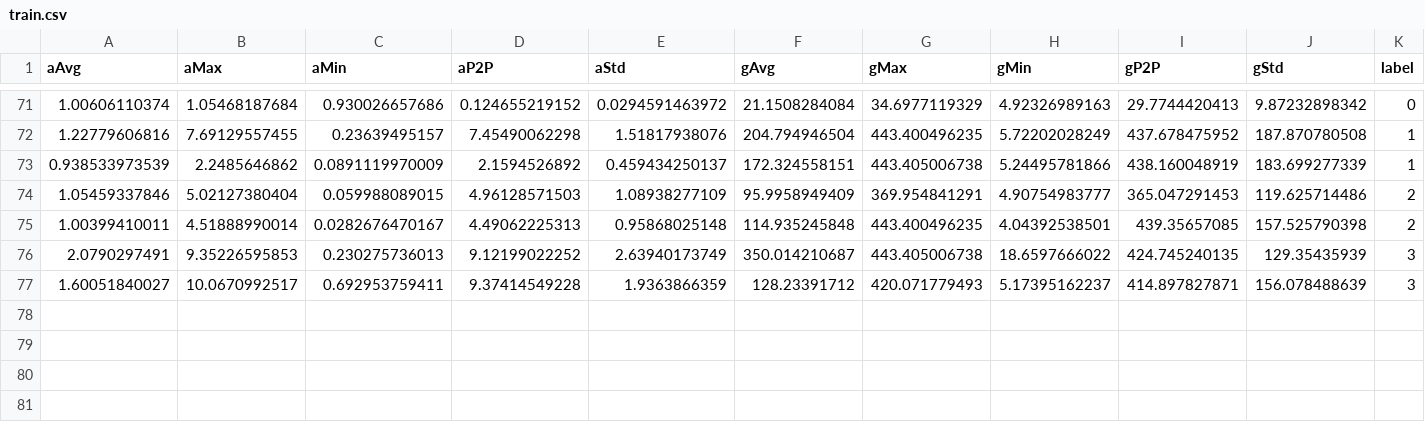
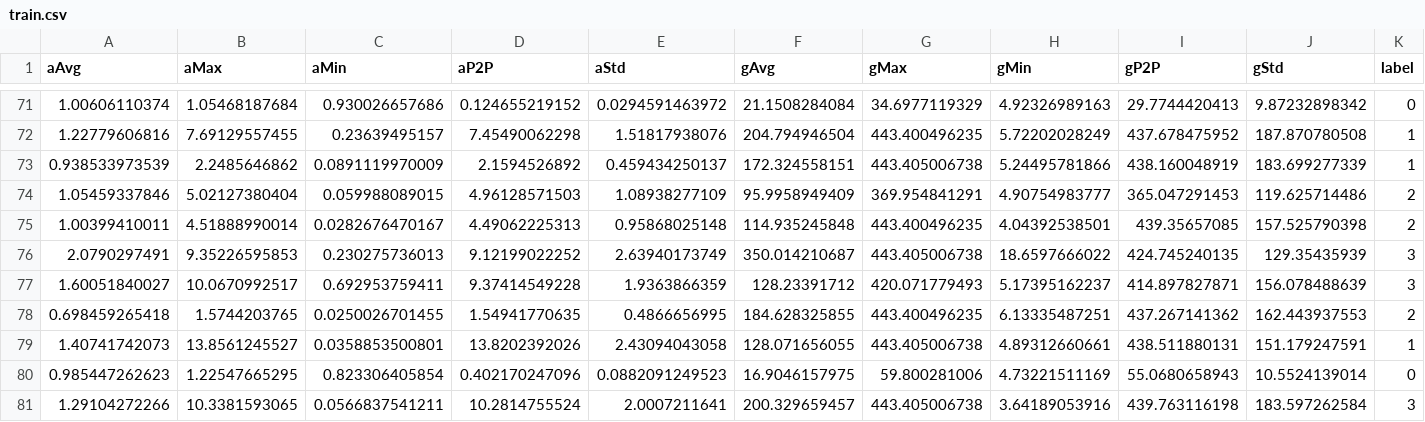
Before and after one commit to cagdasyelen/fall-detection-engine, a CSV file: train/train.csv, drawn as a sheet; only a part is shown, gaps mark what is left out; the diff names each change by its address in the sheet, - before the commit and + after, or states it on an @@ line.

```diff
--- a/train/train.csv
+++ b/train/train.csv
+row 78: 0.698459265418 | 1.5744203765 | 0.0250026701455 | 1.54941770635 | 0.4866656995 | 184.628325855 | 443.400496235 | 6.13335487251 | 437.267141362 | 162.443937553 | 2
+row 79: 1.40741742073 | 13.8561245527 | 0.0358853500801 | 13.8202392026 | 2.43094043058 | 128.071656055 | 443.405006738 | 4.89312660661 | 438.511880131 | 151.179247591 | 1
+row 80: 0.985447262623 | 1.22547665295 | 0.823306405854 | 0.402170247096 | 0.0882091249523 | 16.9046157975 | 59.800281006 | 4.73221511169 | 55.0680658943 | 10.5524139014 | 0
+row 81: 1.29104272266 | 10.3381593065 | 0.0566837541211 | 10.2814755524 | 2.0007211641 | 200.329659457 | 443.405006738 | 3.64189053916 | 439.763116198 | 183.597262584 | 3
```
Also changed, not shown: 7 other files.
